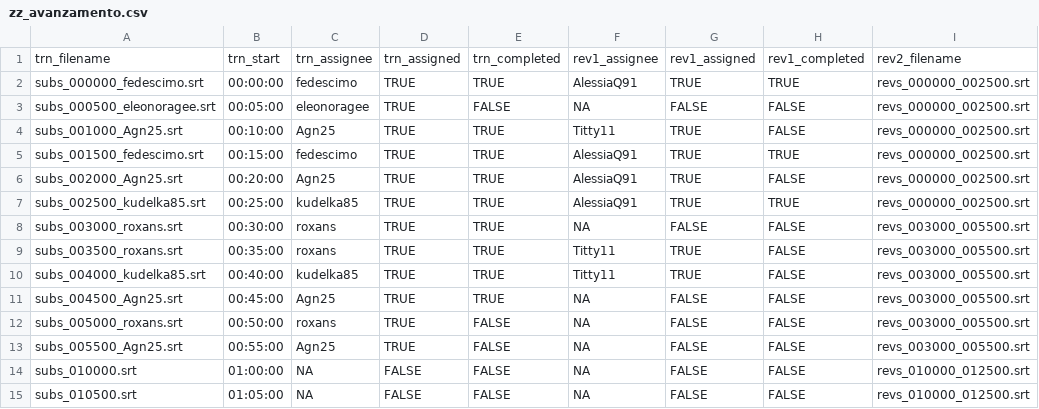
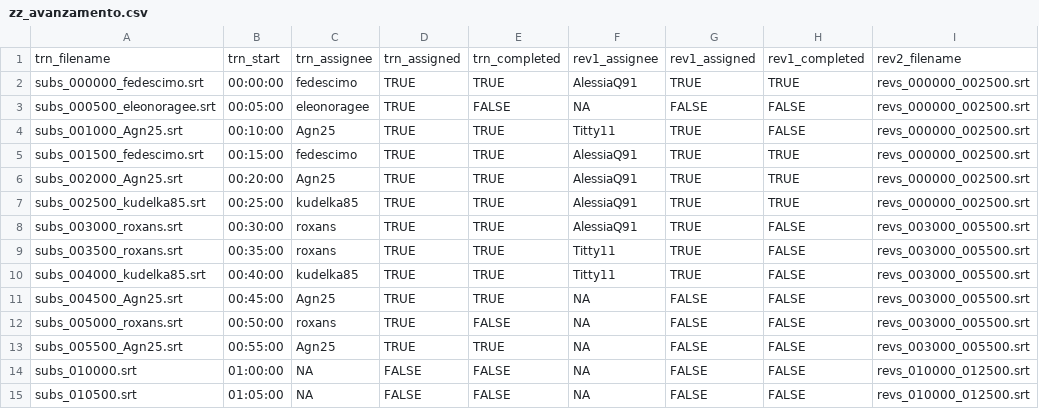
Before and after one commit to sturiandre/av_it_subs, a CSV file: subs/gymix/zz_avanzamento.csv, drawn as a sheet; only a part is shown; the diff names each change by its address in the sheet, - before the commit and + after, or states it on an @@ line.

```diff
--- a/subs/gymix/zz_avanzamento.csv
+++ b/subs/gymix/zz_avanzamento.csv
-H6: FALSE
+H6: TRUE
-F8: NA
+F8: AlessiaQ91
-G8: FALSE
+G8: TRUE
-E13: FALSE
+E13: TRUE
```
Also changed, not shown: 1 other file.
